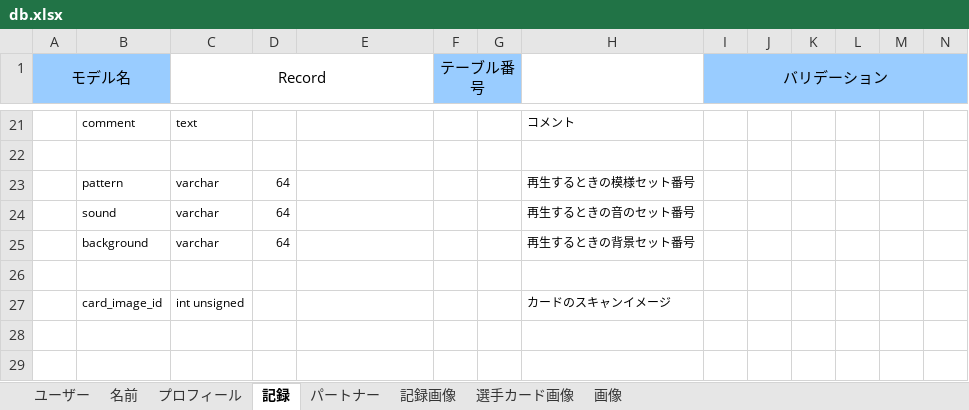
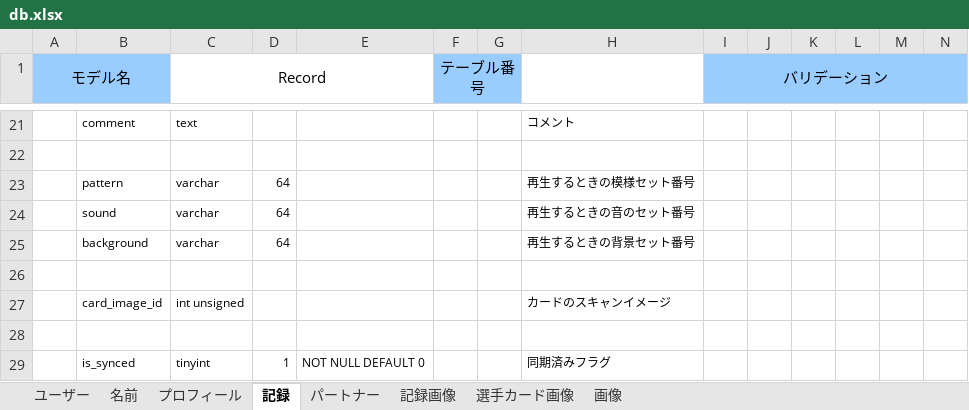
Before and after one commit to sports-time-machine/ST_DB, an Excel workbook: ST_Register/db.xlsx, sheet 記録, drawn as a sheet; only a part is shown, gaps mark what is left out; values as stored, in another font and other column widths than the file's, no borders; rows hold the shown columns only; the diff names each change by its address in the sheet, - before the commit and + after, or states it on an @@ line.

Commit message:
ローカルサーバーのrecordsにis_syncedフラグを追加

```diff
--- a/ST_Register/db.xlsx (sheet 記録)
+++ b/ST_Register/db.xlsx (sheet 記録)
+row 28: (empty)
+row 29:  | is_synced | tinyint | 1 | NOT NULL DEFAULT 0 |  |  | 同期済みフラグ
```
